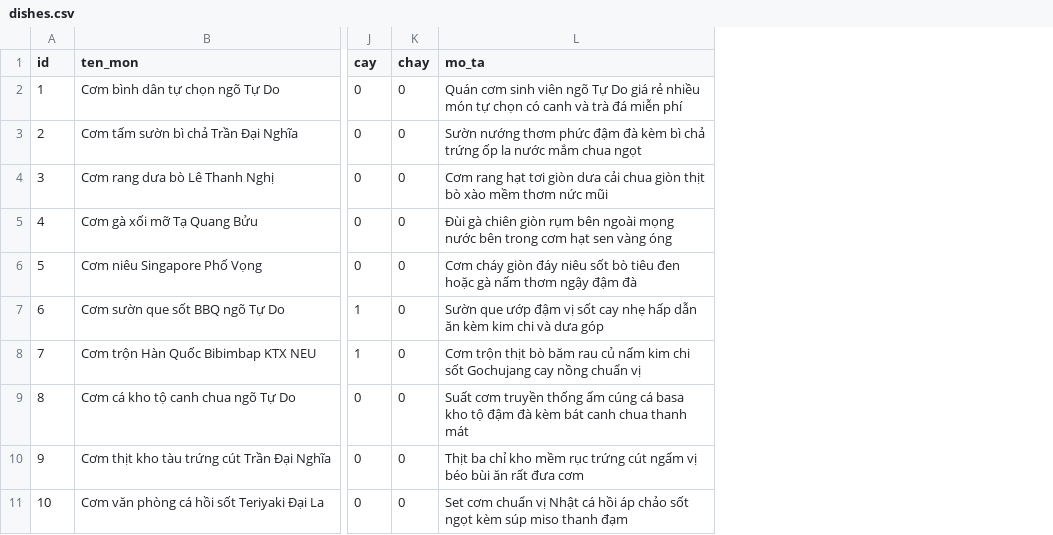
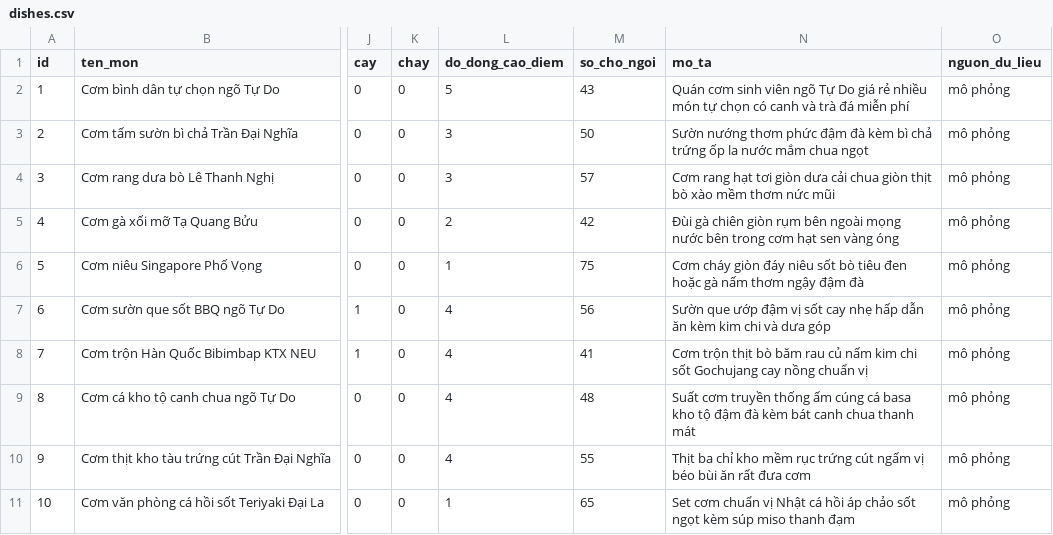
Before and after one commit to tenvuthang/Lunch-Chatbot-NEU, a CSV file: data/dishes.csv, drawn as a sheet; only a part is shown, gaps mark what is left out; the diff covers the shown part only; the diff names each change by its address in the sheet, - before the commit and + after, or states it on an @@ line.

Commit message:
Hợp nhất dữ liệu món ăn về một tệp duy nhất data/dishes.csv

```diff
--- a/data/dishes.csv
+++ b/data/dishes.csv
+column L (do_dong_cao_diem), rows 2-11: 5 | 3 | 3 | 2 | 1 | 4 | 4 | 4 | 4 | 1
+column M (so_cho_ngoi), rows 2-11: 43 | 50 | 57 | 42 | 75 | 56 | 41 | 48 | 55 | 65
+column O (nguon_du_lieu), rows 2-11: all mô phỏng
```
Also changed, not shown: 5 added rows elsewhere in this file, 16 other files.
